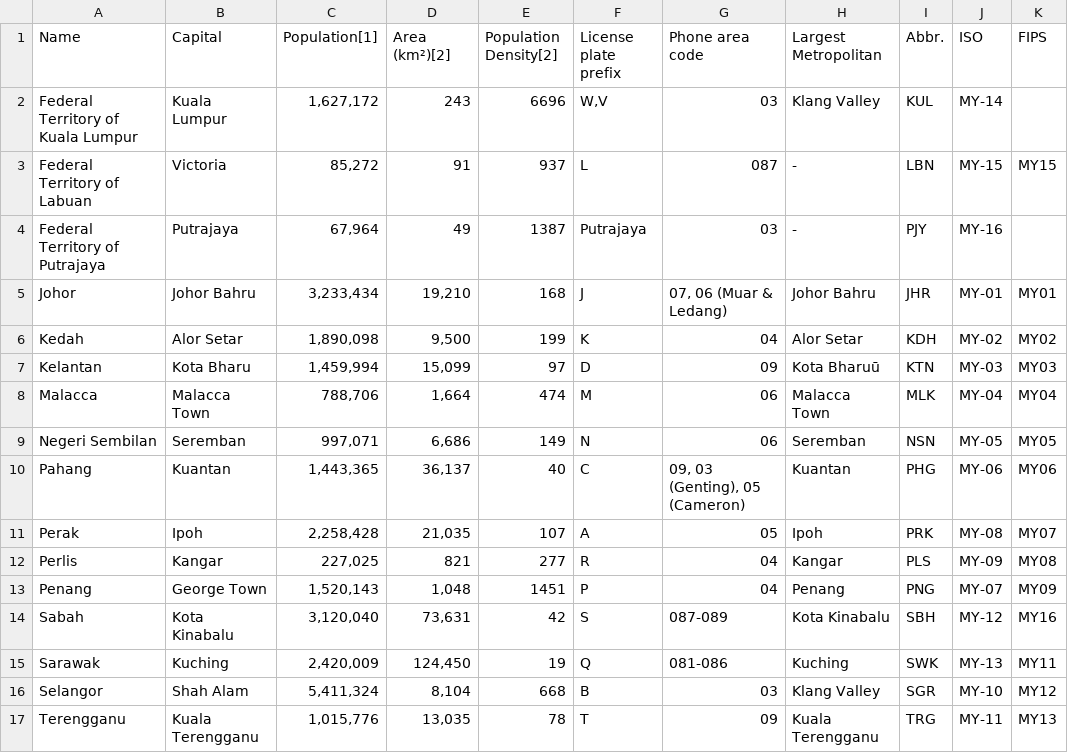
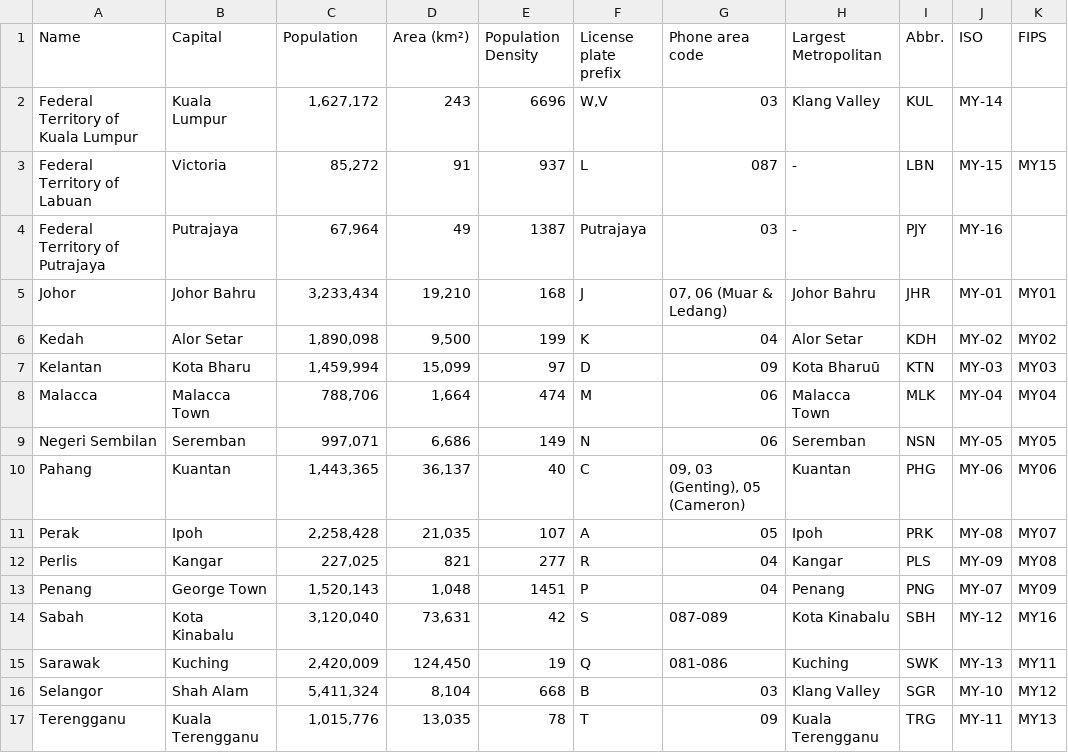
Before and after one commit to Mhar0027/FIT3179, a CSV file: 29627796_Vis2/data/states_info.csv, drawn as a sheet.

Commit message:
Update states_info.csv

```diff
--- a/29627796_Vis2/data/states_info.csv
+++ b/29627796_Vis2/data/states_info.csv
@@ -1,2 +1,2 @@
-Name,Capital,Population[1],Area (km²)[2],Population Density[2],License plate prefix,Phone area code,Largest Metropolitan,Abbr.,ISO,FIPS
+Name,Capital,Population,Area (km²),Population Density,License plate prefix,Phone area code,Largest Metropolitan,Abbr.,ISO,FIPS
 Federal Territory of Kuala Lumpur,Kuala Lumpur,"1,627,172",243,6696,"W,V",03,Klang Valley,KUL,MY-14,
```
